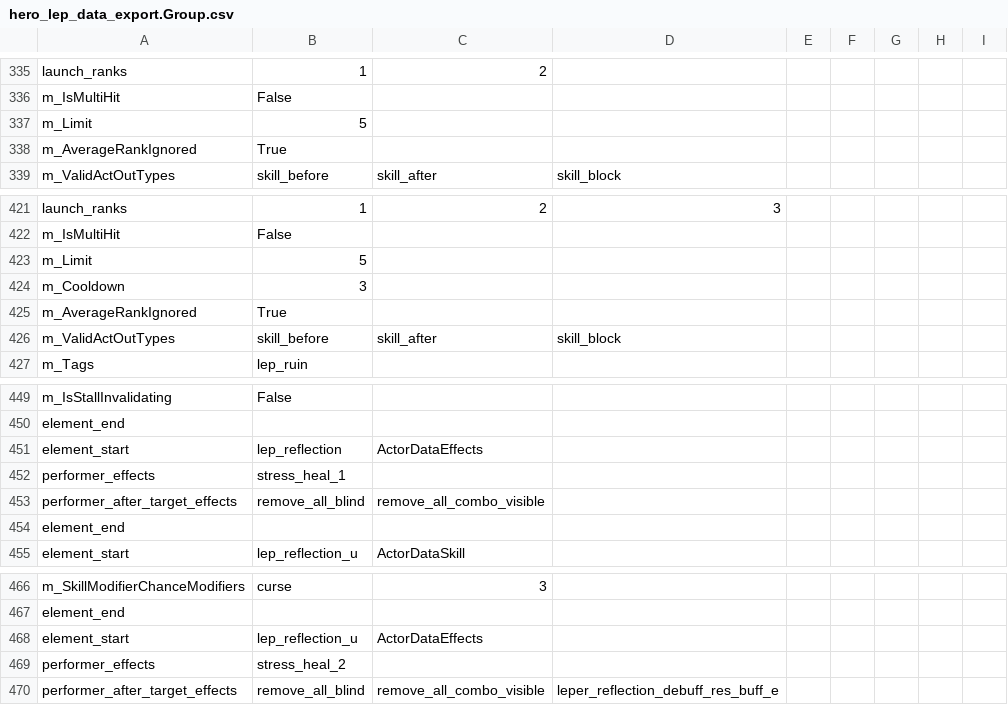
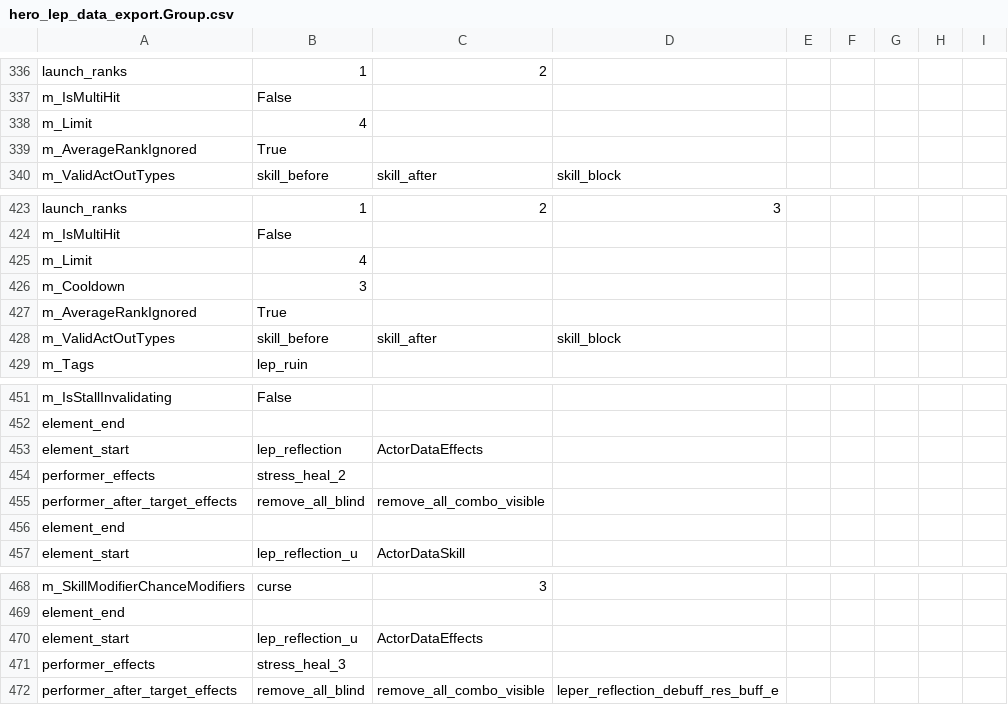
Before and after one commit to woodbrick/darkest-dungeon-2, a CSV file: hero_lep_data_export.Group.csv, drawn as a sheet; only a part is shown, gaps mark what is left out; the diff covers the shown part only.

```diff
--- a/hero_lep_data_export.Group.csv
+++ b/hero_lep_data_export.Group.csv
@@ -336,3 +337,3 @@ launch_ranks,1,2,
 m_IsMultiHit,False,
-m_Limit,5,
+m_Limit,4,
 m_AverageRankIgnored,True,
@@ -422,3 +424,3 @@ launch_ranks,1,2,3,
 m_IsMultiHit,False,
-m_Limit,5,
+m_Limit,4,
 m_Cooldown,3,
@@ -451,3 +453,3 @@ element_end
 element_start,lep_reflection,ActorDataEffects
-performer_effects,stress_heal_1,
+performer_effects,stress_heal_2,
 performer_after_target_effects,remove_all_blind,remove_all_combo_visible,
@@ -468,3 +470,3 @@ element_end
 element_start,lep_reflection_u,ActorDataEffects
-performer_effects,stress_heal_2,
+performer_effects,stress_heal_3,
 performer_after_target_effects,remove_all_blind,remove_all_combo_visible,leper_reflection_debuff_res_buff_e,
```
Also changed, not shown: 2 added rows and 12 edited cells elsewhere in this file, effect_data_export.Group.csv.
